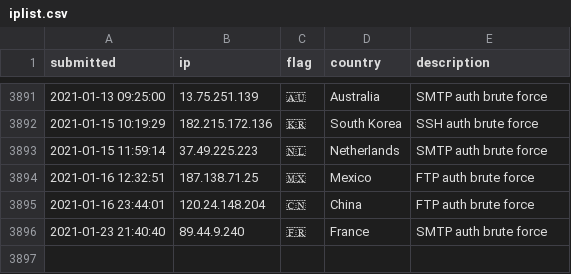
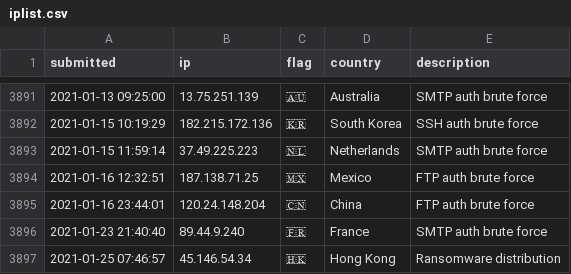
Before and after one commit to tesla-consulting/ioc-list, a CSV file: iplist.csv, drawn as a sheet; only a part is shown, gaps mark what is left out.

Commit message:
New IoC pushed.

```diff
--- a/iplist.csv
+++ b/iplist.csv
@@ -3896 +3896,2 @@ submitted, ip, flag, country, description
 2021-01-23 21:40:40, 89.44.9.240, 🇫🇷, France, SMTP auth brute force
+2021-01-25 07:46:57, 45.146.54.34, 🇭🇰, Hong Kong, Ransomware distribution
```
